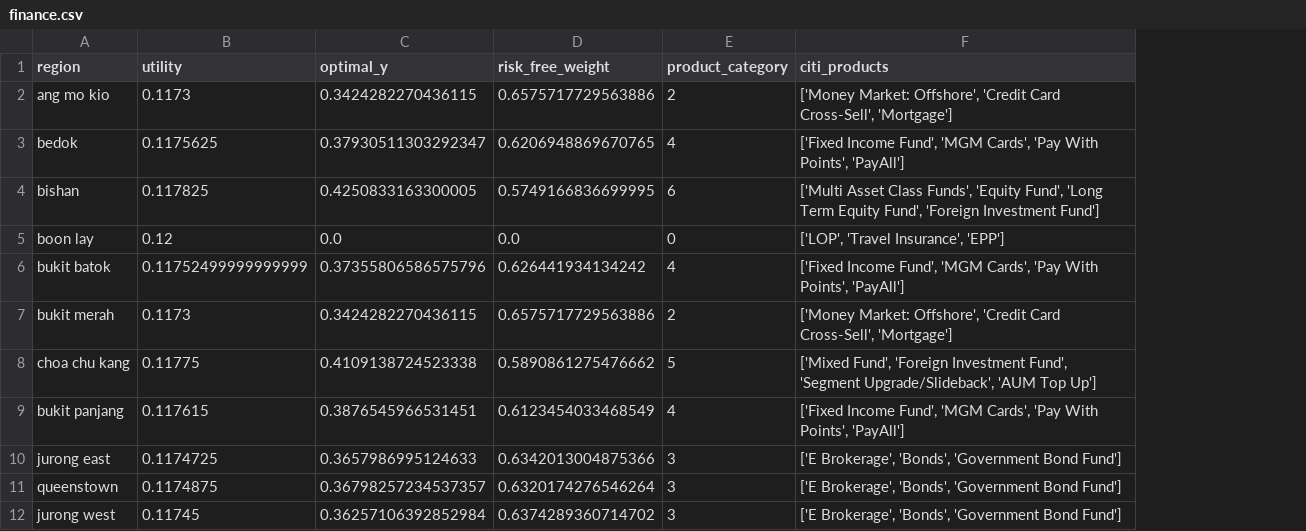
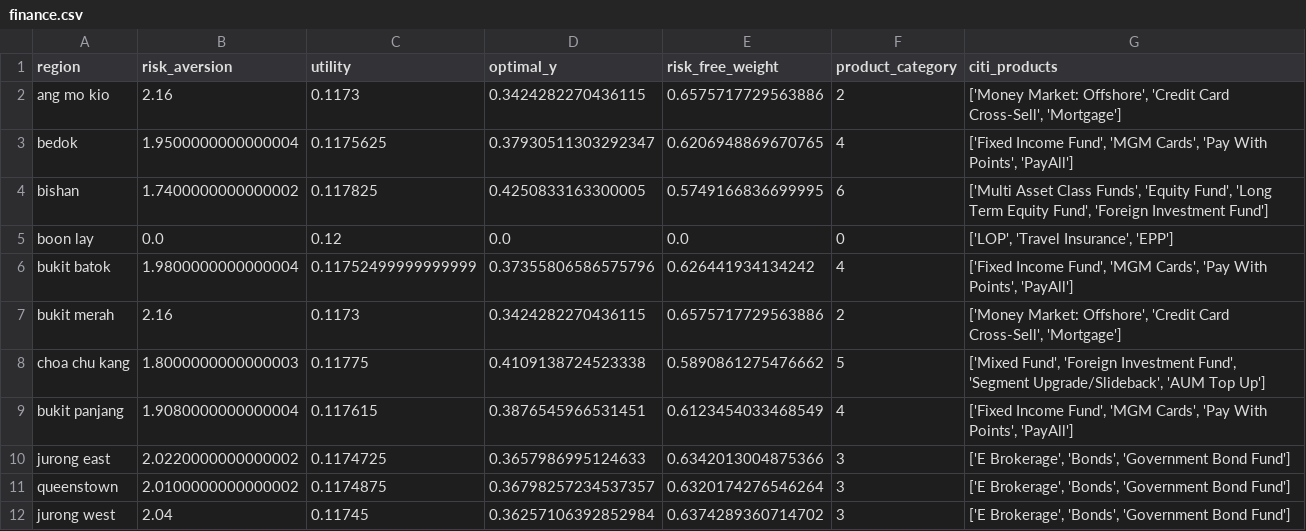
Before and after one commit to altitude-fyp/fyp-address, a CSV file: backend/finance.csv, drawn as a sheet; only a part is shown; the diff names each change by its address in the sheet, - before the commit and + after, or states it on an @@ line.

```diff
--- a/backend/finance.csv
+++ b/backend/finance.csv
+column B (risk_aversion), rows 2-12: 2.16 | 1.9500000000000004 | 1.7400000000000002 | 0.0 | 1.9800000000000004 | 2.16 | 1.8000000000000003 | 1.9080000000000004 | 2.0220000000000002 | 2.0100000000000002 | 2.04
```
Also changed, not shown: 2 other files.
